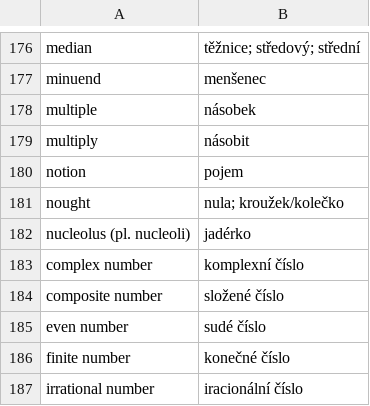
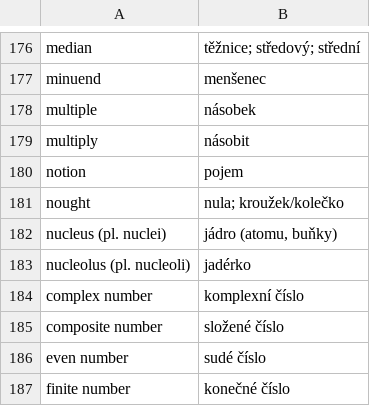
Before and after one commit to vitkolos/notes-ipp, a TSV file: semestr3/advanced-english/exam-vocabulary.tsv, drawn as a sheet; only a part is shown, gaps mark what is left out; the shorter side is filled out with more unchanged rows; the diff names each change by its address in the sheet, - before the commit and + after, or states it on an @@ line.

Commit message:
vault backup: 2024-02-05 17:25:40

```diff
--- a/semestr3/advanced-english/exam-vocabulary.tsv
+++ b/semestr3/advanced-english/exam-vocabulary.tsv
+row 182: nucleus (pl. nuclei) | jádro (atomu, buňky)
```
